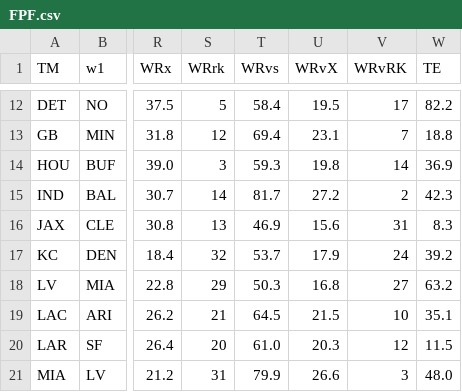
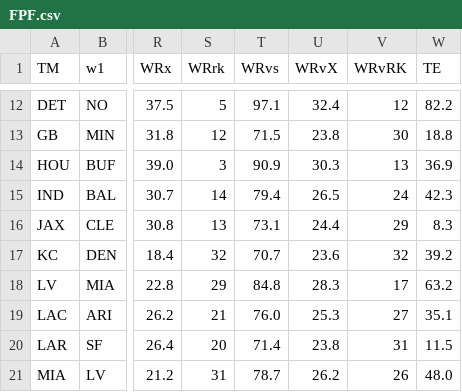
Before and after one commit to oboczarski/FPA, a CSV file: DH-FPA/data/FPF.csv, drawn as a sheet; only a part is shown, gaps mark what is left out; the diff covers the shown part only; the diff names each change by its address in the sheet, - before the commit and + after, or states it on an @@ line.

```diff
--- a/DH-FPA/data/FPF.csv
+++ b/DH-FPA/data/FPF.csv
-T12 (WRvs): 58.4
+T12 (WRvs): 97.1
-U12 (WRvX): 19.5
+U12 (WRvX): 32.4
-V12 (WRvRK): 17
+V12 (WRvRK): 12
-T13 (WRvs): 69.4
+T13 (WRvs): 71.5
-U13 (WRvX): 23.1
+U13 (WRvX): 23.8
-V13 (WRvRK): 7
+V13 (WRvRK): 30
-T14 (WRvs): 59.3
+T14 (WRvs): 90.9
-U14 (WRvX): 19.8
+U14 (WRvX): 30.3
-V14 (WRvRK): 14
+V14 (WRvRK): 13
-T15 (WRvs): 81.7
+T15 (WRvs): 79.4
-U15 (WRvX): 27.2
+U15 (WRvX): 26.5
-V15 (WRvRK): 2
+V15 (WRvRK): 24
-T16 (WRvs): 46.9
+T16 (WRvs): 73.1
-U16 (WRvX): 15.6
+U16 (WRvX): 24.4
-V16 (WRvRK): 31
+V16 (WRvRK): 29
-T17 (WRvs): 53.7
+T17 (WRvs): 70.7
-U17 (WRvX): 17.9
+U17 (WRvX): 23.6
-V17 (WRvRK): 24
+V17 (WRvRK): 32
-T18 (WRvs): 50.3
+T18 (WRvs): 84.8
-U18 (WRvX): 16.8
+U18 (WRvX): 28.3
-V18 (WRvRK): 27
+V18 (WRvRK): 17
-T19 (WRvs): 64.5
+T19 (WRvs): 76.0
-U19 (WRvX): 21.5
+U19 (WRvX): 25.3
-V19 (WRvRK): 10
+V19 (WRvRK): 27
-T20 (WRvs): 61.0
+T20 (WRvs): 71.4
-U20 (WRvX): 20.3
+U20 (WRvX): 23.8
-V20 (WRvRK): 12
+V20 (WRvRK): 31
-T21 (WRvs): 79.9
+T21 (WRvs): 78.7
-U21 (WRvX): 26.6
+U21 (WRvX): 26.2
-V21 (WRvRK): 3
+V21 (WRvRK): 26
```
Also changed, not shown: 66 edited cells elsewhere in this file, 5 other files.
